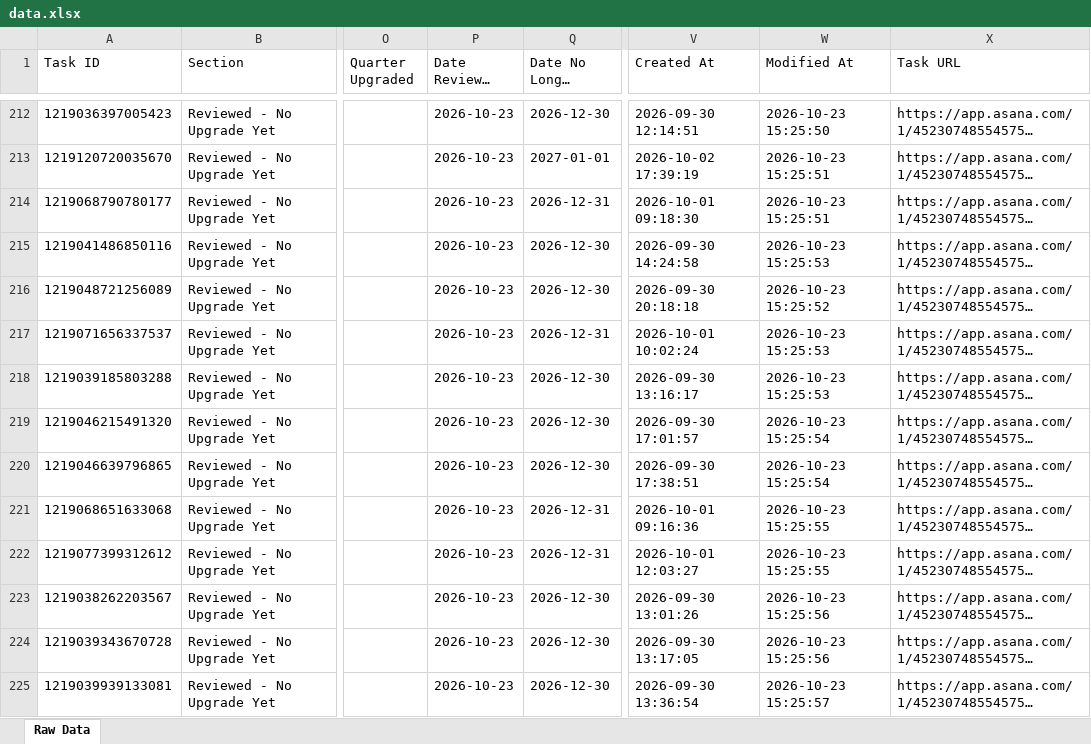
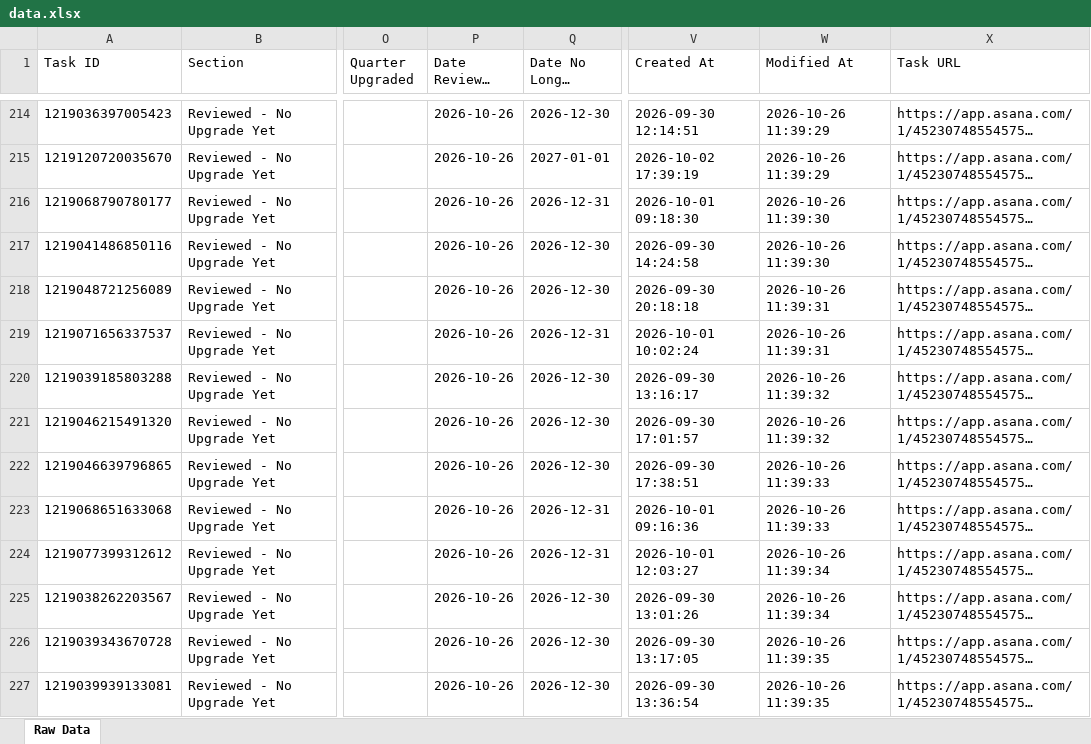
Before and after one commit to timramosthryv/budget-increase-recommendations, an Excel workbook: data.xlsx, sheet Raw Data, drawn as a sheet; only a part is shown, gaps mark what is left out; long unchanged cells end in …; values as stored, in another font and other column widths than the file's, no borders; addresses are those after the commit; the diff covers the shown part only; the diff names each change by its address in the sheet, - before the commit and + after, or states it on an @@ line.

```diff
--- a/data.xlsx (sheet Raw Data)
+++ b/data.xlsx (sheet Raw Data)
-P214:P227 (Date Reviewed Last): 2026-10-23
+P214:P227 (Date Reviewed Last): 2026-10-26
-W214 (Modified At): 2026-10-23 15:25:50
+W214 (Modified At): 2026-10-26 11:39:29
-W215 (Modified At): 2026-10-23 15:25:51
+W215 (Modified At): 2026-10-26 11:39:29
-W216 (Modified At): 2026-10-23 15:25:51
+W216 (Modified At): 2026-10-26 11:39:30
-W217 (Modified At): 2026-10-23 15:25:53
+W217 (Modified At): 2026-10-26 11:39:30
-W218 (Modified At): 2026-10-23 15:25:52
+W218 (Modified At): 2026-10-26 11:39:31
-W219 (Modified At): 2026-10-23 15:25:53
+W219 (Modified At): 2026-10-26 11:39:31
-W220 (Modified At): 2026-10-23 15:25:53
+W220 (Modified At): 2026-10-26 11:39:32
-W221 (Modified At): 2026-10-23 15:25:54
+W221 (Modified At): 2026-10-26 11:39:32
-W222 (Modified At): 2026-10-23 15:25:54
+W222 (Modified At): 2026-10-26 11:39:33
-W223 (Modified At): 2026-10-23 15:25:55
+W223 (Modified At): 2026-10-26 11:39:33
-W224 (Modified At): 2026-10-23 15:25:55
+W224 (Modified At): 2026-10-26 11:39:34
-W225 (Modified At): 2026-10-23 15:25:56
+W225 (Modified At): 2026-10-26 11:39:34
-W226 (Modified At): 2026-10-23 15:25:56
+W226 (Modified At): 2026-10-26 11:39:35
-W227 (Modified At): 2026-10-23 15:25:57
+W227 (Modified At): 2026-10-26 11:39:35
```
Also changed, not shown: 6 added rows, 2 removed rows and 440 edited cells elsewhere in this sheet, 1 other file.
